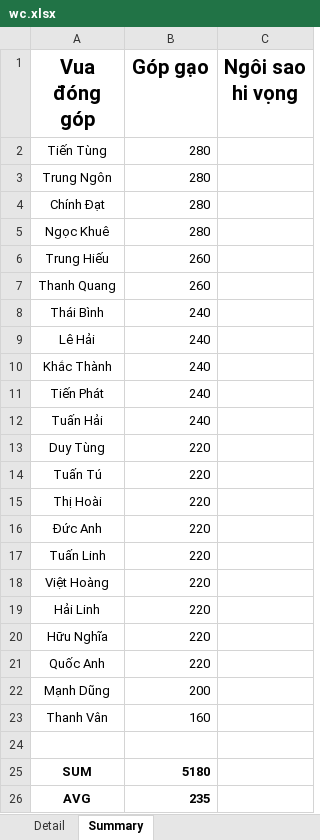
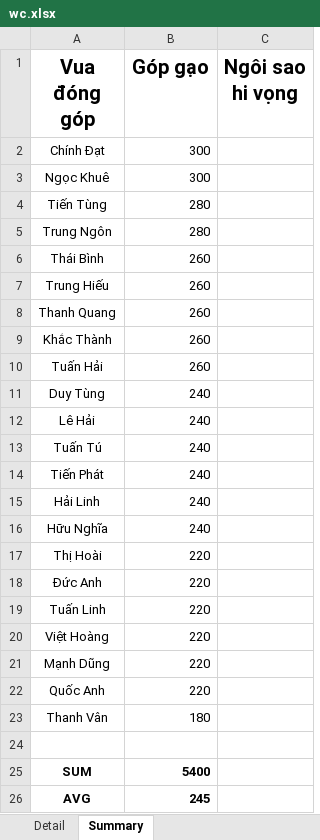
Before and after one commit to Lucifer-02/wc, an Excel workbook: wc.xlsx, sheet Summary, drawn as a sheet; values as stored, in another font and other column widths than the file's, no borders; charts and pictures not drawn; removed rows and columns are numbered as before the commit, all else as after; the diff names each change by its address in the sheet, - before the commit and + after, or states it on an @@ line.

```diff
--- a/wc.xlsx (sheet Summary)
+++ b/wc.xlsx (sheet Summary)
+row 2: Chính Đạt | 300
+row 3: Ngọc Khuê | 300
-row 4: Chính Đạt | 280
-row 5: Ngọc Khuê | 280
+row 6: Thái Bình | 260
+row 9: Khắc Thành | 260
+row 10: Tuấn Hải | 260
-A11 (Vua đóng góp): Thái Bình
+A11 (Vua đóng góp): Duy Tùng
-A13 (Vua đóng góp): Khắc Thành
+A13 (Vua đóng góp): Tuấn Tú
-A15 (Vua đóng góp): Tuấn Hải
+A15 (Vua đóng góp): Hải Linh
-row 13: Duy Tùng | 220
-row 14: Tuấn Tú | 220
+row 16: Hữu Nghĩa | 240
-A21 (Vua đóng góp): Hải Linh
+A21 (Vua đóng góp): Mạnh Dũng
-row 20: Hữu Nghĩa | 220
-row 22: Mạnh Dũng | 200
-B23 (Góp gạo): 160
+B23 (Góp gạo): 180
-B25 (Góp gạo): 5180
+B25 (Góp gạo): 5400
-B26 (Góp gạo): 235
+B26 (Góp gạo): 245
```
Also changed, not shown: sheet Detail, formulas that keep their value, 4 other files.
